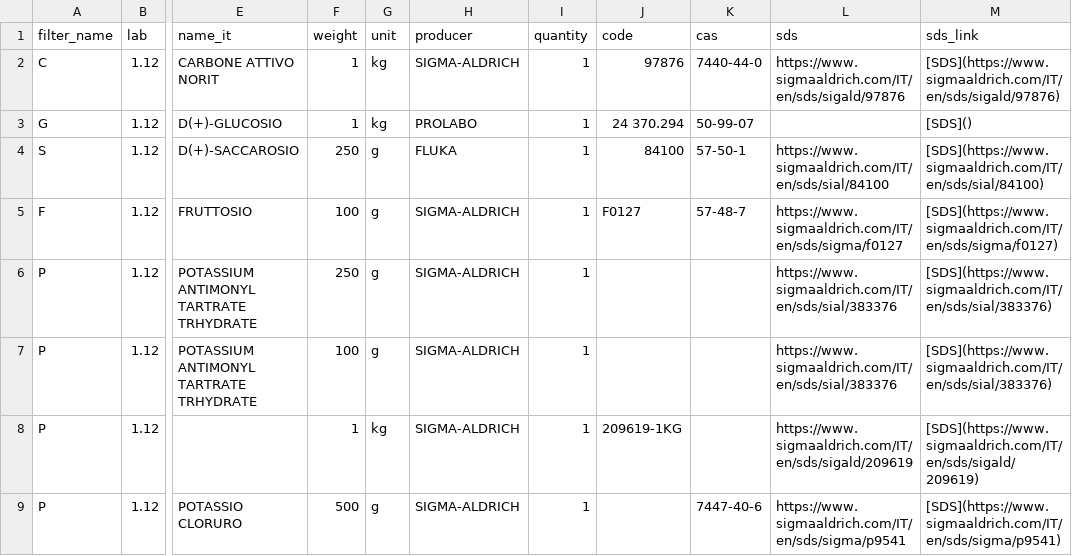
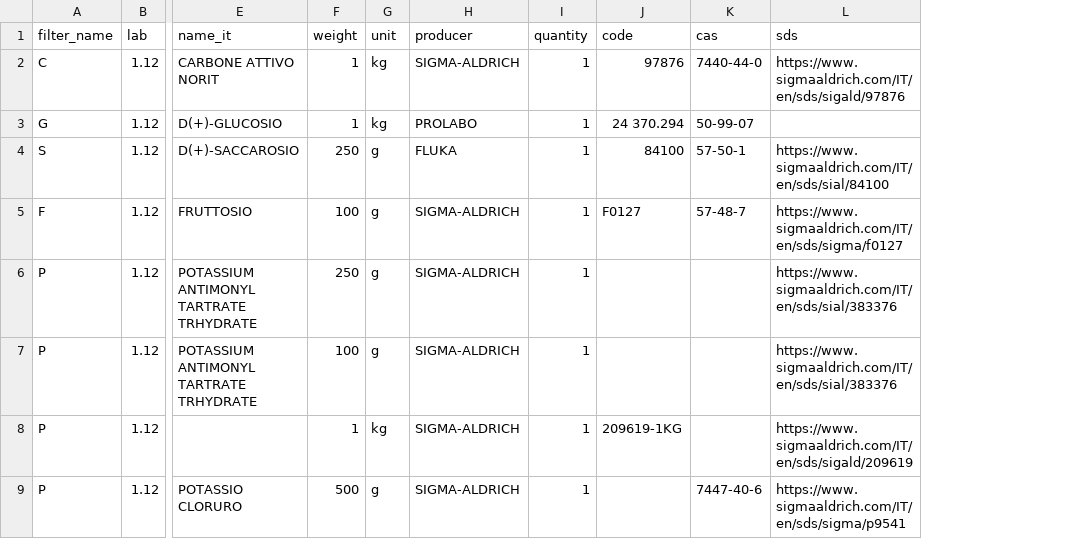
Before and after one commit to Stramon1um/FaST_Lab, a CSV file: lista_sds.csv, drawn as a sheet; only a part is shown, gaps mark what is left out; the diff names each change by its address in the sheet, - before the commit and + after, or states it on an @@ line.

```diff
--- a/lista_sds.csv
+++ b/lista_sds.csv
-column M (sds_link), rows 2-9: [SDS](https://www.sigmaaldrich.com/IT/en/sds/sigald/97876) | [SDS]() | [SDS](https://www.sigmaaldrich.com/IT/en/sds/sial/84100) | [SDS](https://www.sigmaaldrich.com/IT/en/sds/sigma/f0127) | [SDS](https://www.sigmaaldrich.com/IT/en/sds/sial/383376) | [SDS](https://www.sigmaaldrich.com/IT/en/sds/sial/383376) | [SDS](https://www.sigmaaldrich.com/IT/en/sds/sigald/209619) | [SDS](https://www.sigmaaldrich.com/IT/en/sds/sigma/p9541)
```
Also changed, not shown: 3 other files.
